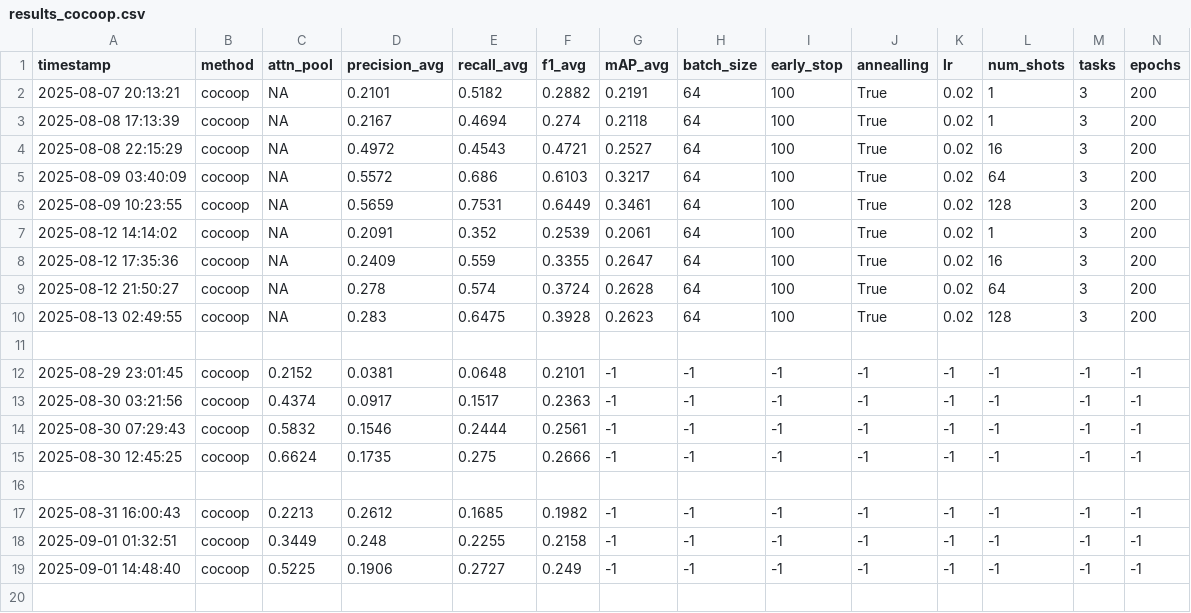
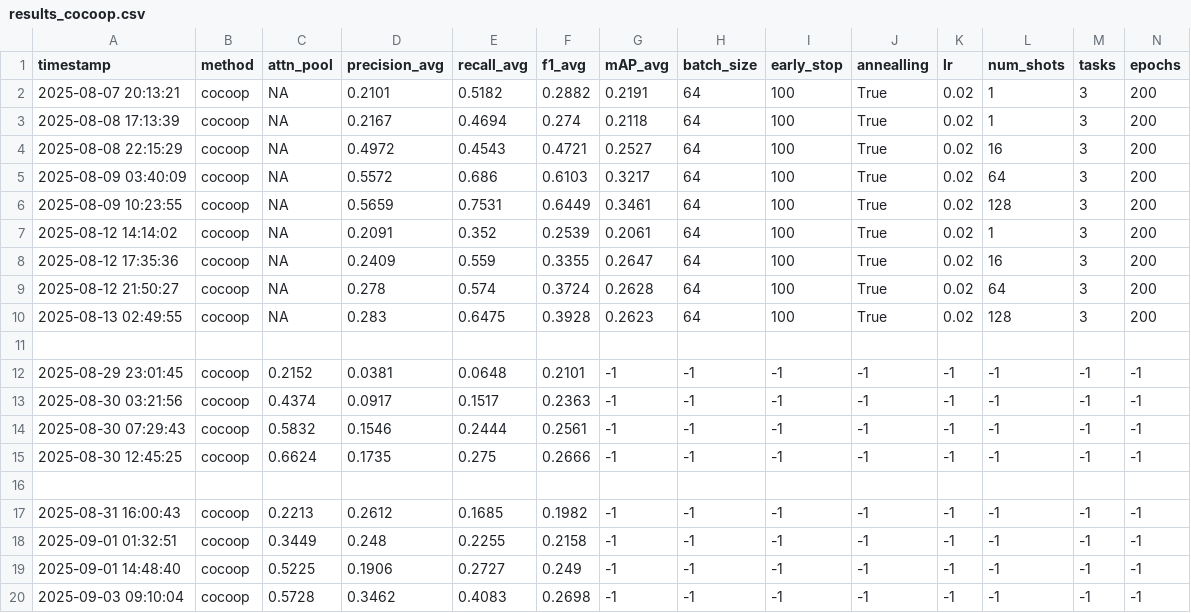
Before and after one commit to Yutongc-ai/fine-tune-SurgVLP, a CSV file: results_cocoop.csv, drawn as a sheet; only a part is shown; rows hold the shown columns only; the diff names each change by its address in the sheet, - before the commit and + after, or states it on an @@ line.

Commit message:
cocoop results

```diff
--- a/results_cocoop.csv
+++ b/results_cocoop.csv
+row 20: 2025-09-03 09:10:04 | cocoop | 0.5728 | 0.3462 | 0.4083 | 0.2698 | -1 | -1 | -1 | -1 | -1 | -1 | -1 | -1
```
Also changed, not shown: results_sum_peska.csv, 8 other files.
